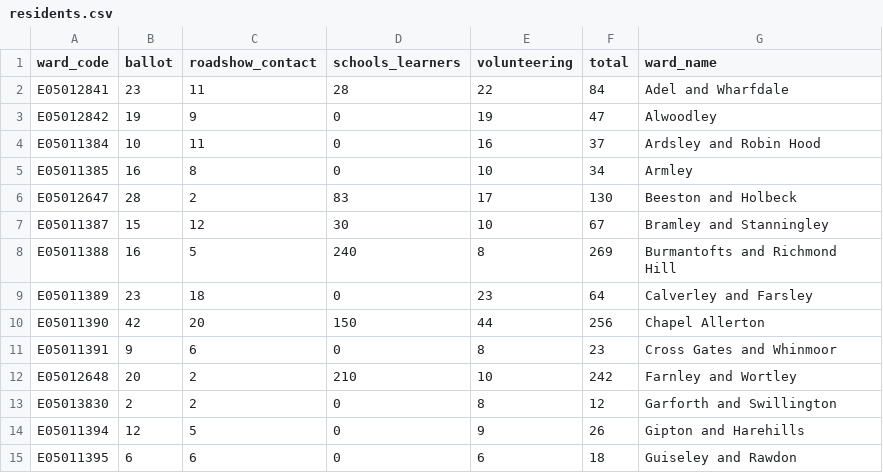
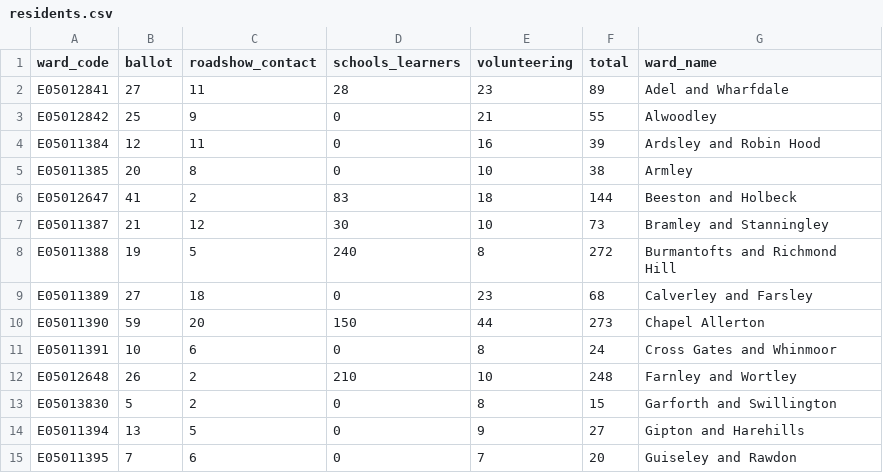
Before and after one commit to open-innovations/leeds-2023, a CSV file: docs/dashboard/community/_data/residents.csv, drawn as a sheet; only a part is shown; the diff covers the shown part only.

```diff
--- a/docs/dashboard/community/_data/residents.csv
+++ b/docs/dashboard/community/_data/residents.csv
@@ -1,15 +1,15 @@
 ward_code,ballot,roadshow_contact,schools_learners,volunteering,total,ward_name
-E05012841,23,11,28,22,84,Adel and Wharfdale
-E05012842,19,9,0,19,47,Alwoodley
-E05011384,10,11,0,16,37,Ardsley and Robin Hood
-E05011385,16,8,0,10,34,Armley
-E05012647,28,2,83,17,130,Beeston and Holbeck
-E05011387,15,12,30,10,67,Bramley and Stanningley
-E05011388,16,5,240,8,269,Burmantofts and Richmond Hill
-E05011389,23,18,0,23,64,Calverley and Farsley
-E05011390,42,20,150,44,256,Chapel Allerton
-E05011391,9,6,0,8,23,Cross Gates and Whinmoor
-E05012648,20,2,210,10,242,Farnley and Wortley
-E05013830,2,2,0,8,12,Garforth and Swillington
-E05011394,12,5,0,9,26,Gipton and Harehills
-E05011395,6,6,0,6,18,Guiseley and Rawdon
+E05012841,27,11,28,23,89,Adel and Wharfdale
+E05012842,25,9,0,21,55,Alwoodley
+E05011384,12,11,0,16,39,Ardsley and Robin Hood
+E05011385,20,8,0,10,38,Armley
+E05012647,41,2,83,18,144,Beeston and Holbeck
+E05011387,21,12,30,10,73,Bramley and Stanningley
+E05011388,19,5,240,8,272,Burmantofts and Richmond Hill
+E05011389,27,18,0,23,68,Calverley and Farsley
+E05011390,59,20,150,44,273,Chapel Allerton
+E05011391,10,6,0,8,24,Cross Gates and Whinmoor
+E05012648,26,2,210,10,248,Farnley and Wortley
+E05013830,5,2,0,8,15,Garforth and Swillington
+E05011394,13,5,0,9,27,Gipton and Harehills
+E05011395,7,6,0,7,20,Guiseley and Rawdon
```
Also changed, not shown: 44 edited cells elsewhere in this file.
